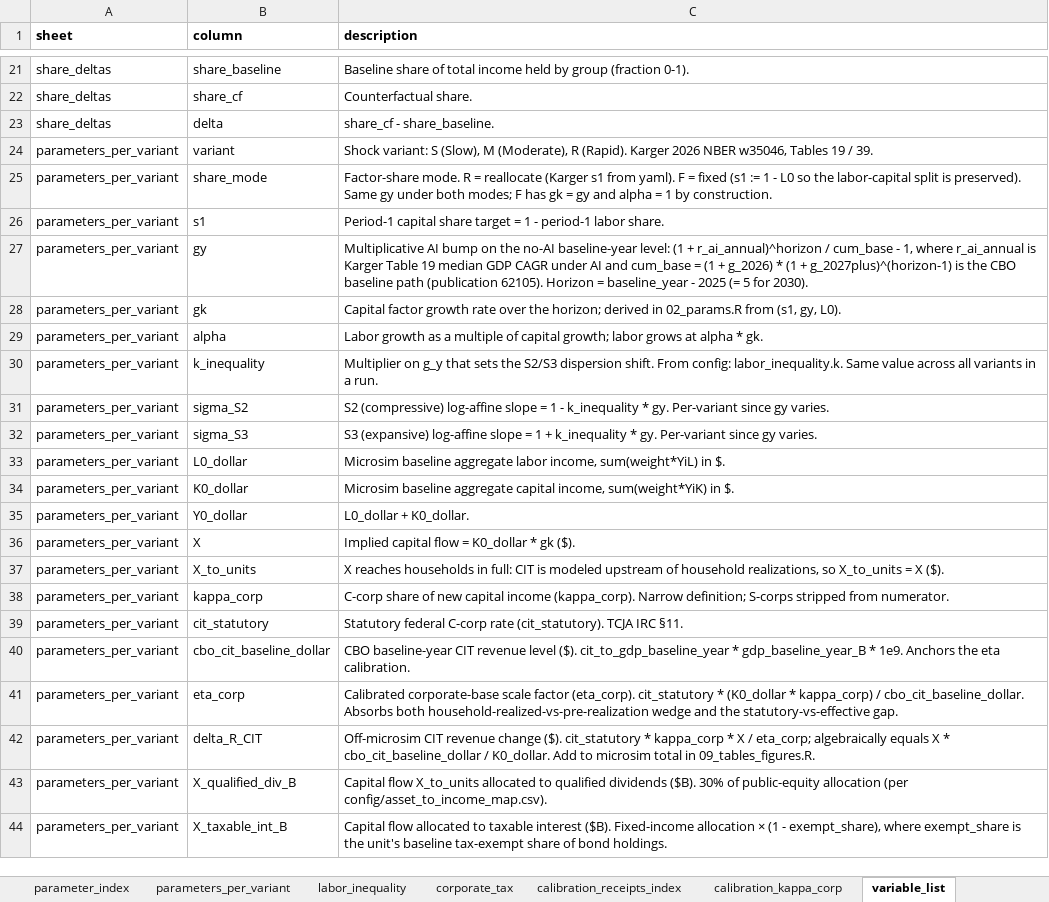
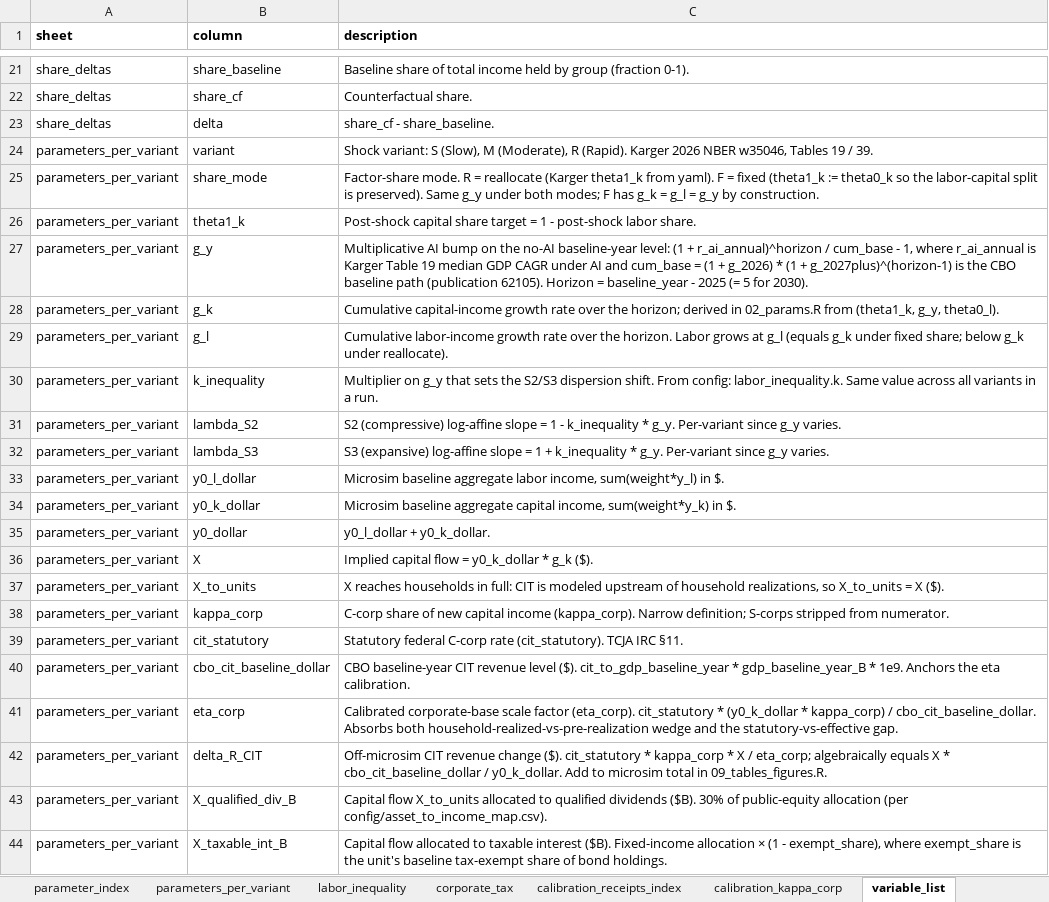
Before and after one commit to Budget-Lab-Yale/AI-Fiscal, an Excel workbook: results/aggregates/ai_fiscal_2030_latest.xlsx, sheet variable_list, drawn as a sheet; only a part is shown, gaps mark what is left out; values as stored, in another font and other column widths than the file's, no borders; removed rows and columns are numbered as before the commit, all else as after; the diff names each change by its address in the sheet, - before the commit and + after, or states it on an @@ line.

```diff
--- a/results/aggregates/ai_fiscal_2030_latest.xlsx (sheet variable_list)
+++ b/results/aggregates/ai_fiscal_2030_latest.xlsx (sheet variable_list)
-C25 (description): …reallocate (Karger s1 from yaml). F = fixed (s1 := 1 - L0 so the labor-capital split is preserved). Same gy under both modes; F has gk = gy and alpha = 1 by construction.
+C25 (description): …reallocate (Karger theta1_k from yaml). F = fixed (theta1_k := theta0_k so the labor-capital split is preserved). Same g_y under both modes; F has g_k = g_l = g_y by construction.
-row 26: parameters_per_variant | s1 | Period-1 capital share target = 1 - period-1 labor share.
+row 26: parameters_per_variant | theta1_k | Post-shock capital share target = 1 - post-shock labor share.
-B27 (column): gy
+B27 (column): g_y
-B28 (column): gk
+B28 (column): g_k
-C28 (description): Capital factor growth rate over the horizon; derived in 02_params.R from (s1, gy, L0).
+C28 (description): Cumulative capital-income growth rate over the horizon; derived in 02_params.R from (theta1_k, g_y, theta0_l).
-row 29: parameters_per_variant | alpha | Labor growth as a multiple of capital growth; labor grows at alpha * gk.
+row 29: parameters_per_variant | g_l | Cumulative labor-income growth rate over the horizon. Labor grows at g_l (equals g_k under fixed share; below g_k under reallocate).
-B31 (column): sigma_S2
+B31 (column): lambda_S2
-C31 (description): …k_inequality * gy. Per-variant since gy varies.
+C31 (description): …k_inequality * g_y. Per-variant since g_y varies.
-B32 (column): sigma_S3
+B32 (column): lambda_S3
-C32 (description): …k_inequality * gy. Per-variant since gy varies.
+C32 (description): …k_inequality * g_y. Per-variant since g_y varies.
-B33 (column): L0_dollar
+B33 (column): y0_l_dollar
-C33 (description): …labor income, sum(weight*YiL) in $.
+C33 (description): …labor income, sum(weight*y_l) in $.
-B34 (column): K0_dollar
+B34 (column): y0_k_dollar
-C34 (description): …capital income, sum(weight*YiK) in $.
+C34 (description): …capital income, sum(weight*y_k) in $.
-B35 (column): Y0_dollar
+B35 (column): y0_dollar
-C35 (description): L0_dollar + K0_dollar.
+C35 (description): y0_l_dollar + y0_k_dollar.
-C36 (description): Implied capital flow = K0_dollar * gk ($).
+C36 (description): Implied capital flow = y0_k_dollar * g_k ($).
-C41 (description): …cit_statutory * (K0_dollar * kappa_corp)…
+C41 (description): …cit_statutory * (y0_k_dollar * kappa_corp)…
-C42 (description): …cbo_cit_baseline_dollar / K0_dollar. Add to…
+C42 (description): …cbo_cit_baseline_dollar / y0_k_dollar. Add to…
```
Also changed, not shown: sheet blsmm_debt_to_gdp, sheet scenario_guide, sheet parameters_per_variant, sheet labor_inequality, sheet corporate_tax, sheet run_info, 1 more sheet, results/aggregates/ai_fiscal_publishable_2030_latest.xlsx, results/figures/2030/figure_data_2030.xlsx, 2 other files.
